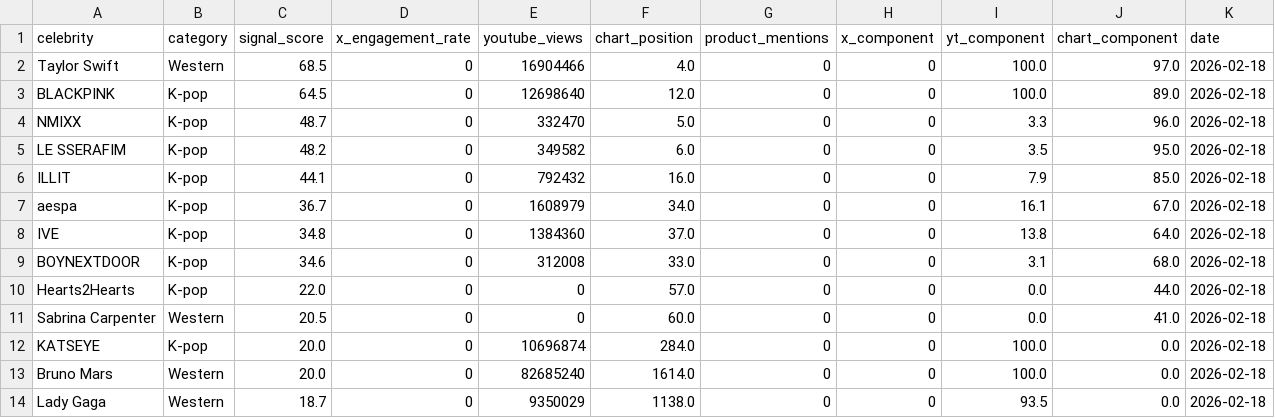
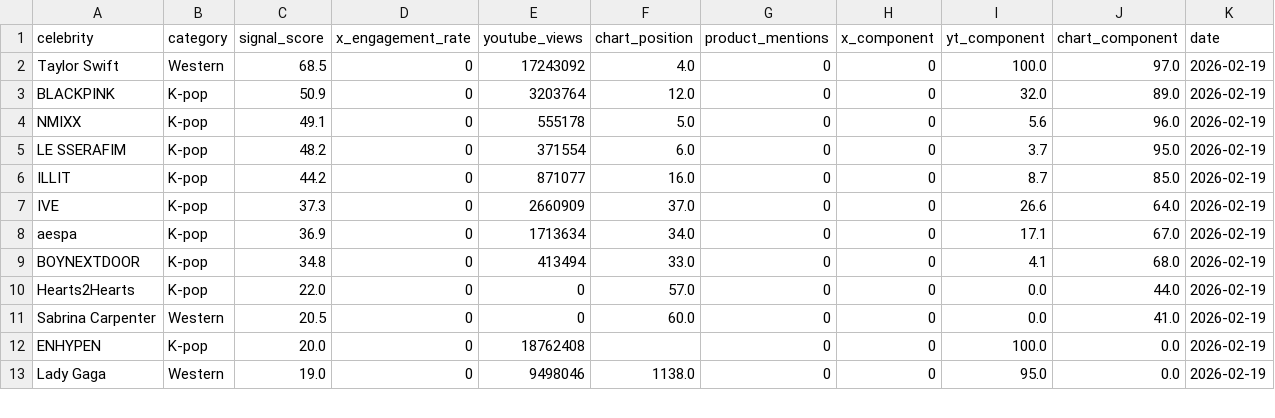
Before and after one commit to helloemzy/fandom-tracker, a CSV file: data/rankings.csv, drawn as a sheet; only a part is shown; the diff covers the shown part only.

```diff
--- a/data/rankings.csv
+++ b/data/rankings.csv
@@ -1,14 +1,13 @@
 celebrity,category,signal_score,x_engagement_rate,youtube_views,chart_position,product_mentions,x_component,yt_component,chart_component,date
-Taylor Swift,Western,68.5,0,16904466,4.0,0,0,100.0,97.0,2026-02-18
-BLACKPINK,K-pop,64.5,0,12698640,12.0,0,0,100.0,89.0,2026-02-18
-NMIXX,K-pop,48.7,0,332470,5.0,0,0,3.3,96.0,2026-02-18
-LE SSERAFIM,K-pop,48.2,0,349582,6.0,0,0,3.5,95.0,2026-02-18
-ILLIT,K-pop,44.1,0,792432,16.0,0,0,7.9,85.0,2026-02-18
-aespa,K-pop,36.7,0,1608979,34.0,0,0,16.1,67.0,2026-02-18
-IVE,K-pop,34.8,0,1384360,37.0,0,0,13.8,64.0,2026-02-18
-BOYNEXTDOOR,K-pop,34.6,0,312008,33.0,0,0,3.1,68.0,2026-02-18
-Hearts2Hearts,K-pop,22.0,0,0,57.0,0,0,0.0,44.0,2026-02-18
-Sabrina Carpenter,Western,20.5,0,0,60.0,0,0,0.0,41.0,2026-02-18
-KATSEYE,K-pop,20.0,0,10696874,284.0,0,0,100.0,0.0,2026-02-18
-Bruno Mars,Western,20.0,0,82685240,1614.0,0,0,100.0,0.0,2026-02-18
-Lady Gaga,Western,18.7,0,9350029,1138.0,0,0,93.5,0.0,2026-02-18
+Taylor Swift,Western,68.5,0,17243092,4.0,0,0,100.0,97.0,2026-02-19
+BLACKPINK,K-pop,50.9,0,3203764,12.0,0,0,32.0,89.0,2026-02-19
+NMIXX,K-pop,49.1,0,555178,5.0,0,0,5.6,96.0,2026-02-19
+LE SSERAFIM,K-pop,48.2,0,371554,6.0,0,0,3.7,95.0,2026-02-19
+ILLIT,K-pop,44.2,0,871077,16.0,0,0,8.7,85.0,2026-02-19
+IVE,K-pop,37.3,0,2660909,37.0,0,0,26.6,64.0,2026-02-19
+aespa,K-pop,36.9,0,1713634,34.0,0,0,17.1,67.0,2026-02-19
+BOYNEXTDOOR,K-pop,34.8,0,413494,33.0,0,0,4.1,68.0,2026-02-19
+Hearts2Hearts,K-pop,22.0,0,0,57.0,0,0,0.0,44.0,2026-02-19
+Sabrina Carpenter,Western,20.5,0,0,60.0,0,0,0.0,41.0,2026-02-19
+ENHYPEN,K-pop,20.0,0,18762408,,0,0,100.0,0.0,2026-02-19
+Lady Gaga,Western,19.0,0,9498046,1138.0,0,0,95.0,0.0,2026-02-19
```
Also changed, not shown: 4 added rows, 3 removed rows and 35 edited cells elsewhere in this file, data/youtube_data.csv.
